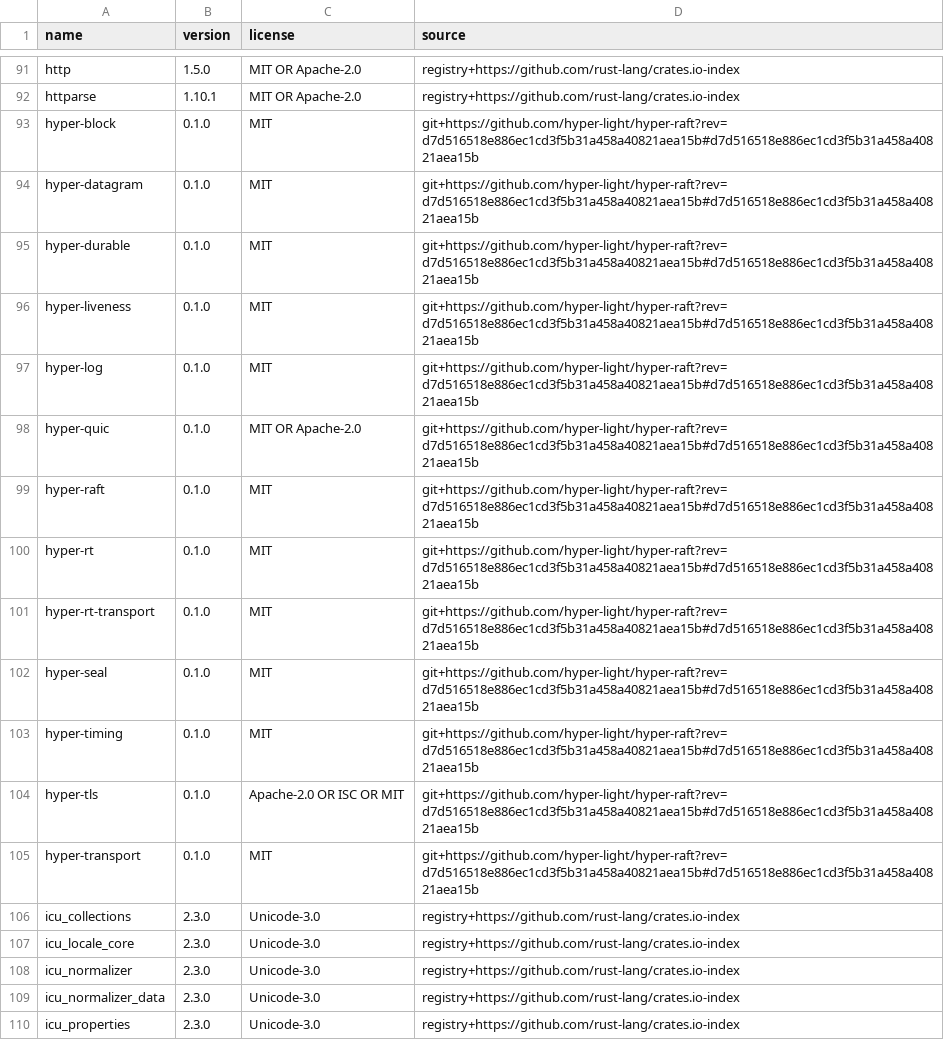
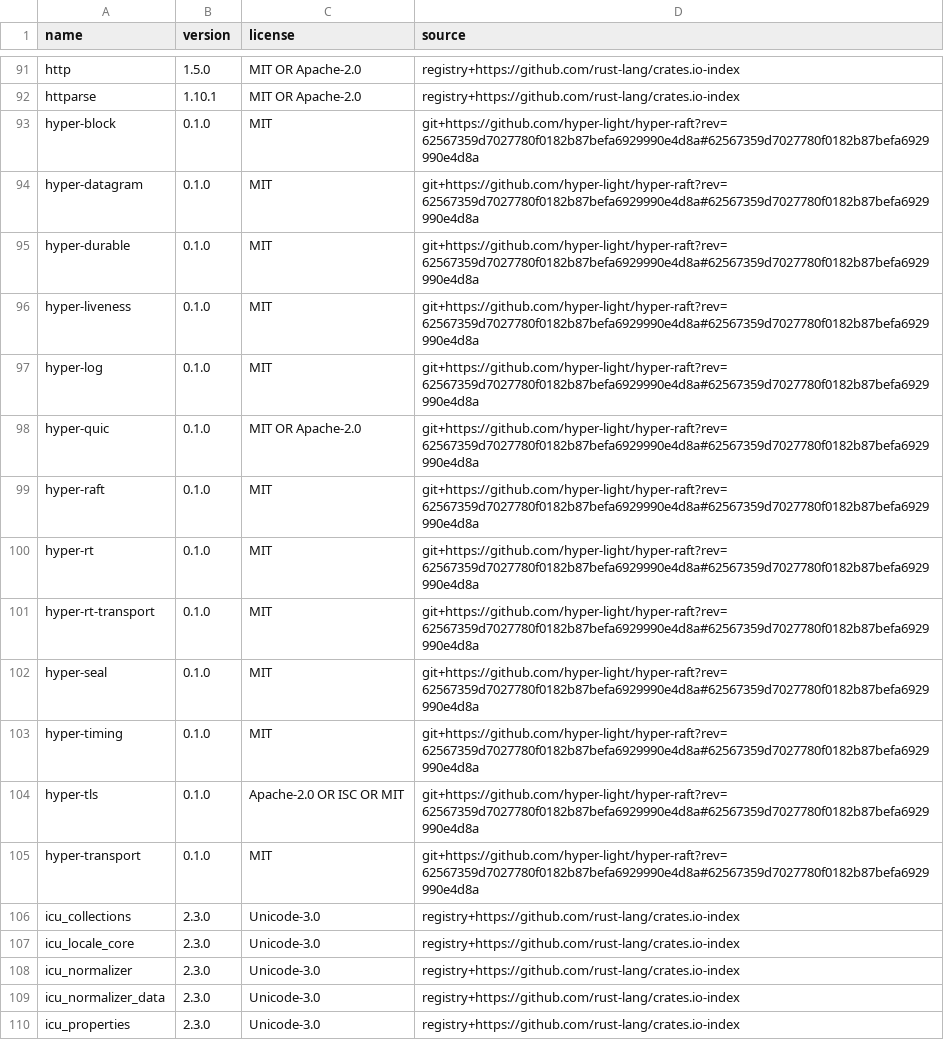
Before and after one commit to hyper-light/focal, a TSV file: docs/dependencies/inventory.tsv, drawn as a sheet; only a part is shown, gaps mark what is left out.

```diff
--- a/docs/dependencies/inventory.tsv
+++ b/docs/dependencies/inventory.tsv
@@ -92,15 +92,15 @@ http	1.5.0	MIT OR Apache-2.0	registry+https://github.com/rust-lang/crates.io-ind
 httparse	1.10.1	MIT OR Apache-2.0	registry+https://github.com/rust-lang/crates.io-index
-hyper-block	0.1.0	MIT	git+https://github.com/hyper-light/hyper-raft?rev=d7d516518e886ec1cd3f5b31a458a40821aea15b#d7d516518e886ec1cd3f5b31a458a40821aea15b
-hyper-datagram	0.1.0	MIT	git+https://github.com/hyper-light/hyper-raft?rev=d7d516518e886ec1cd3f5b31a458a40821aea15b#d7d516518e886ec1cd3f5b31a458a40821aea15b
-hyper-durable	0.1.0	MIT	git+https://github.com/hyper-light/hyper-raft?rev=d7d516518e886ec1cd3f5b31a458a40821aea15b#d7d516518e886ec1cd3f5b31a458a40821aea15b
-hyper-liveness	0.1.0	MIT	git+https://github.com/hyper-light/hyper-raft?rev=d7d516518e886ec1cd3f5b31a458a40821aea15b#d7d516518e886ec1cd3f5b31a458a40821aea15b
-hyper-log	0.1.0	MIT	git+https://github.com/hyper-light/hyper-raft?rev=d7d516518e886ec1cd3f5b31a458a40821aea15b#d7d516518e886ec1cd3f5b31a458a40821aea15b
-hyper-quic	0.1.0	MIT OR Apache-2.0	git+https://github.com/hyper-light/hyper-raft?rev=d7d516518e886ec1cd3f5b31a458a40821aea15b#d7d516518e886ec1cd3f5b31a458a40821aea15b
-hyper-raft	0.1.0	MIT	git+https://github.com/hyper-light/hyper-raft?rev=d7d516518e886ec1cd3f5b31a458a40821aea15b#d7d516518e886ec1cd3f5b31a458a40821aea15b
-hyper-rt	0.1.0	MIT	git+https://github.com/hyper-light/hyper-raft?rev=d7d516518e886ec1cd3f5b31a458a40821aea15b#d7d516518e886ec1cd3f5b31a458a40821aea15b
-hyper-rt-transport	0.1.0	MIT	git+https://github.com/hyper-light/hyper-raft?rev=d7d516518e886ec1cd3f5b31a458a40821aea15b#d7d516518e886ec1cd3f5b31a458a40821aea15b
-hyper-seal	0.1.0	MIT	git+https://github.com/hyper-light/hyper-raft?rev=d7d516518e886ec1cd3f5b31a458a40821aea15b#d7d516518e886ec1cd3f5b31a458a40821aea15b
-hyper-timing	0.1.0	MIT	git+https://github.com/hyper-light/hyper-raft?rev=d7d516518e886ec1cd3f5b31a458a40821aea15b#d7d516518e886ec1cd3f5b31a458a40821aea15b
-hyper-tls	0.1.0	Apache-2.0 OR ISC OR MIT	git+https://github.com/hyper-light/hyper-raft?rev=d7d516518e886ec1cd3f5b31a458a40821aea15b#d7d516518e886ec1cd3f5b31a458a40821aea15b
-hyper-transport	0.1.0	MIT	git+https://github.com/hyper-light/hyper-raft?rev=d7d516518e886ec1cd3f5b31a458a40821aea15b#d7d516518e886ec1cd3f5b31a458a40821aea15b
+hyper-block	0.1.0	MIT	git+https://github.com/hyper-light/hyper-raft?rev=62567359d7027780f0182b87befa6929990e4d8a#62567359d7027780f0182b87befa6929990e4d8a
+hyper-datagram	0.1.0	MIT	git+https://github.com/hyper-light/hyper-raft?rev=62567359d7027780f0182b87befa6929990e4d8a#62567359d7027780f0182b87befa6929990e4d8a
+hyper-durable	0.1.0	MIT	git+https://github.com/hyper-light/hyper-raft?rev=62567359d7027780f0182b87befa6929990e4d8a#62567359d7027780f0182b87befa6929990e4d8a
+hyper-liveness	0.1.0	MIT	git+https://github.com/hyper-light/hyper-raft?rev=62567359d7027780f0182b87befa6929990e4d8a#62567359d7027780f0182b87befa6929990e4d8a
+hyper-log	0.1.0	MIT	git+https://github.com/hyper-light/hyper-raft?rev=62567359d7027780f0182b87befa6929990e4d8a#62567359d7027780f0182b87befa6929990e4d8a
+hyper-quic	0.1.0	MIT OR Apache-2.0	git+https://github.com/hyper-light/hyper-raft?rev=62567359d7027780f0182b87befa6929990e4d8a#62567359d7027780f0182b87befa6929990e4d8a
+hyper-raft	0.1.0	MIT	git+https://github.com/hyper-light/hyper-raft?rev=62567359d7027780f0182b87befa6929990e4d8a#62567359d7027780f0182b87befa6929990e4d8a
+hyper-rt	0.1.0	MIT	git+https://github.com/hyper-light/hyper-raft?rev=62567359d7027780f0182b87befa6929990e4d8a#62567359d7027780f0182b87befa6929990e4d8a
+hyper-rt-transport	0.1.0	MIT	git+https://github.com/hyper-light/hyper-raft?rev=62567359d7027780f0182b87befa6929990e4d8a#62567359d7027780f0182b87befa6929990e4d8a
+hyper-seal	0.1.0	MIT	git+https://github.com/hyper-light/hyper-raft?rev=62567359d7027780f0182b87befa6929990e4d8a#62567359d7027780f0182b87befa6929990e4d8a
+hyper-timing	0.1.0	MIT	git+https://github.com/hyper-light/hyper-raft?rev=62567359d7027780f0182b87befa6929990e4d8a#62567359d7027780f0182b87befa6929990e4d8a
+hyper-tls	0.1.0	Apache-2.0 OR ISC OR MIT	git+https://github.com/hyper-light/hyper-raft?rev=62567359d7027780f0182b87befa6929990e4d8a#62567359d7027780f0182b87befa6929990e4d8a
+hyper-transport	0.1.0	MIT	git+https://github.com/hyper-light/hyper-raft?rev=62567359d7027780f0182b87befa6929990e4d8a#62567359d7027780f0182b87befa6929990e4d8a
 icu_collections	2.3.0	Unicode-3.0	registry+https://github.com/rust-lang/crates.io-index
```
Also changed, not shown: 19 other files.
